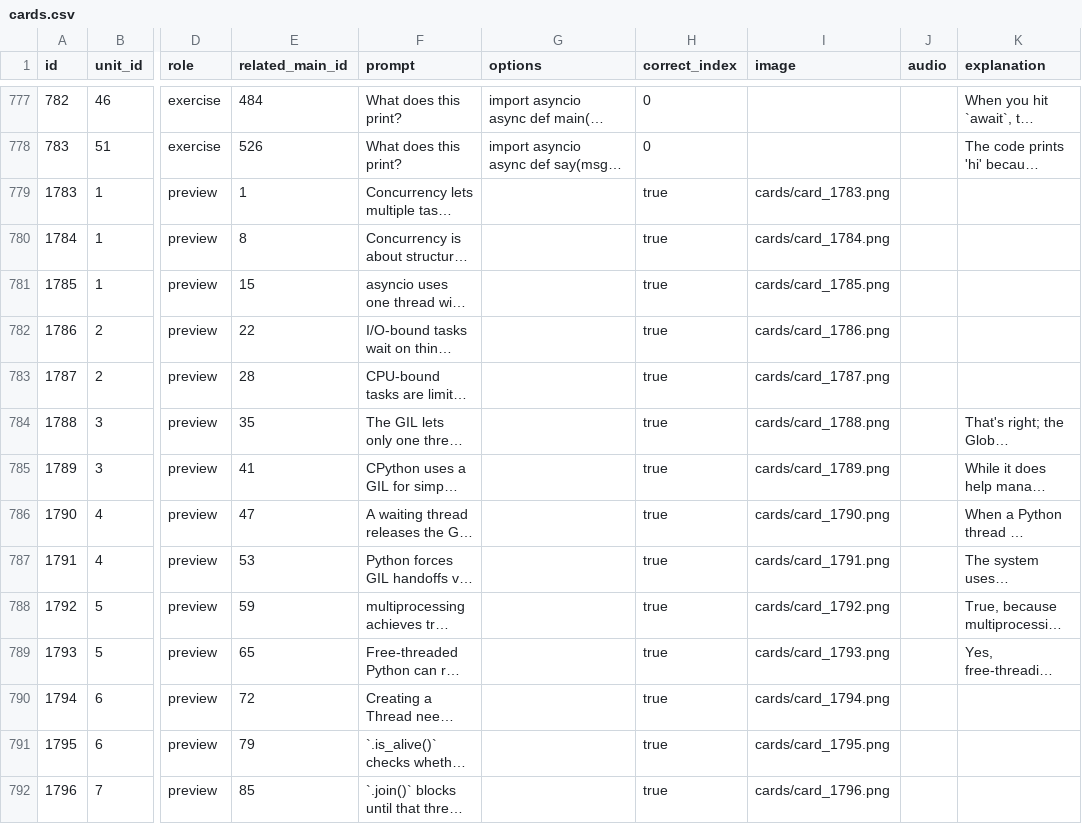
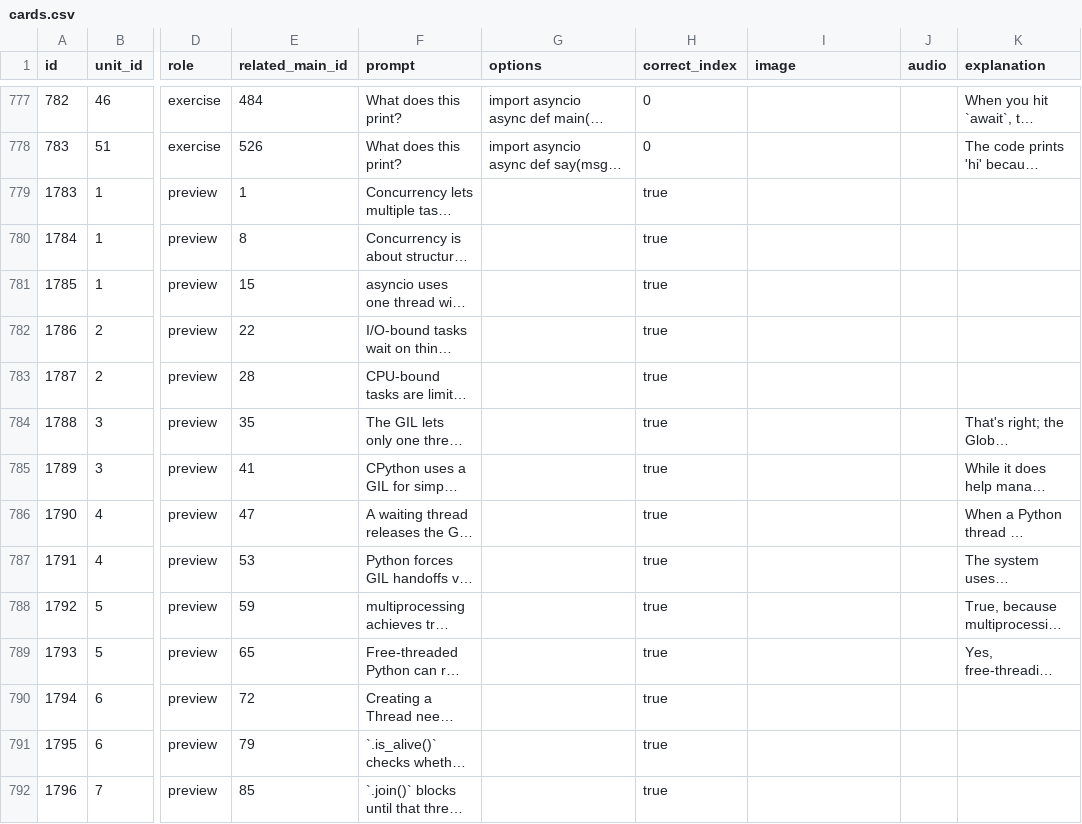
Before and after one commit to yaaddi-courses/concurrency-in-python, a CSV file: source/cards.csv, drawn as a sheet; only a part is shown, gaps mark what is left out; long unchanged cells end in …; the diff covers the shown part only; the diff names each change by its address in the sheet, - before the commit and + after, or states it on an @@ line.

Commit message:
Remove card images flagged as irrelevant by the image_relevance review check

```diff
--- a/source/cards.csv
+++ b/source/cards.csv
-I779 (image): cards/card_1783.png
+I779 (image): (empty)
-I780 (image): cards/card_1784.png
+I780 (image): (empty)
-I781 (image): cards/card_1785.png
+I781 (image): (empty)
-I782 (image): cards/card_1786.png
+I782 (image): (empty)
-I783 (image): cards/card_1787.png
+I783 (image): (empty)
-I784 (image): cards/card_1788.png
+I784 (image): (empty)
-I785 (image): cards/card_1789.png
+I785 (image): (empty)
-I786 (image): cards/card_1790.png
+I786 (image): (empty)
-I787 (image): cards/card_1791.png
+I787 (image): (empty)
-I788 (image): cards/card_1792.png
+I788 (image): (empty)
-I789 (image): cards/card_1793.png
+I789 (image): (empty)
-I790 (image): cards/card_1794.png
+I790 (image): (empty)
-I791 (image): cards/card_1795.png
+I791 (image): (empty)
-I792 (image): cards/card_1796.png
+I792 (image): (empty)
```
Also changed, not shown: 169 edited cells elsewhere in this file.
